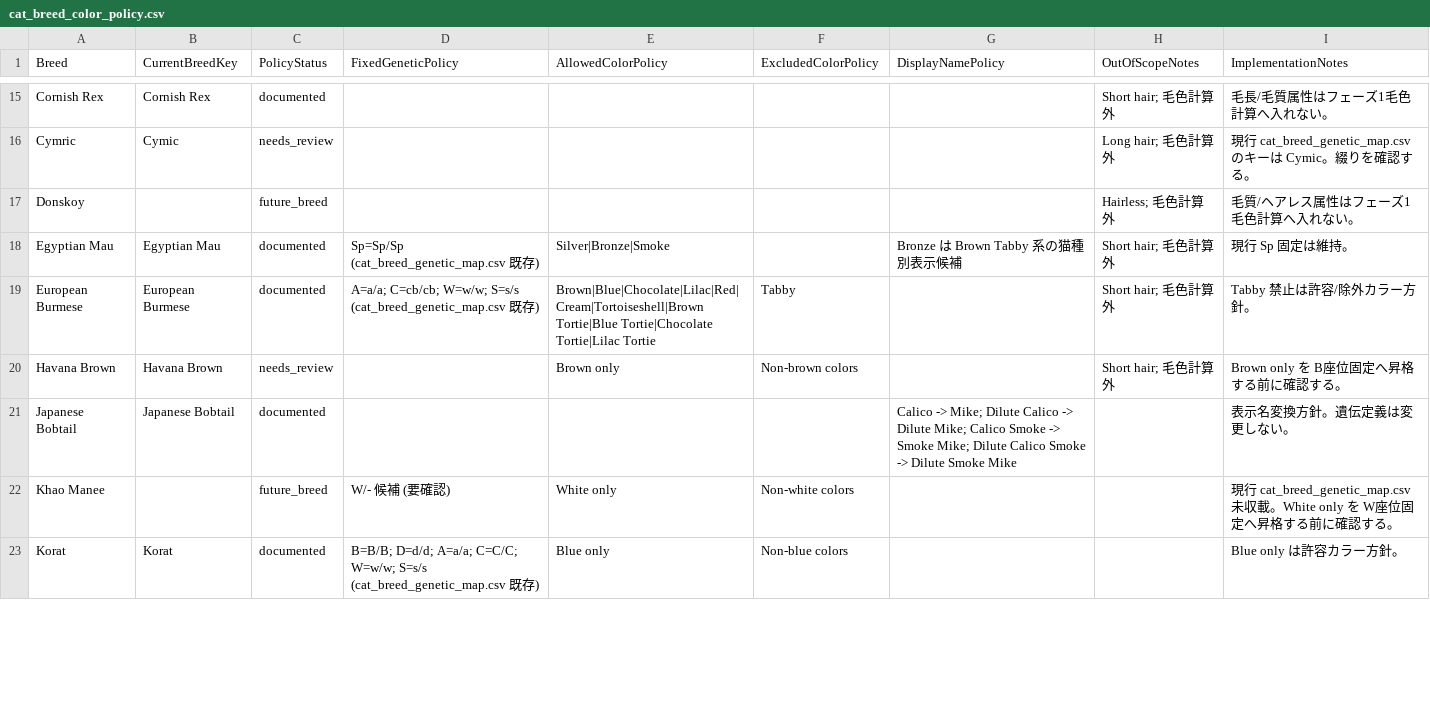
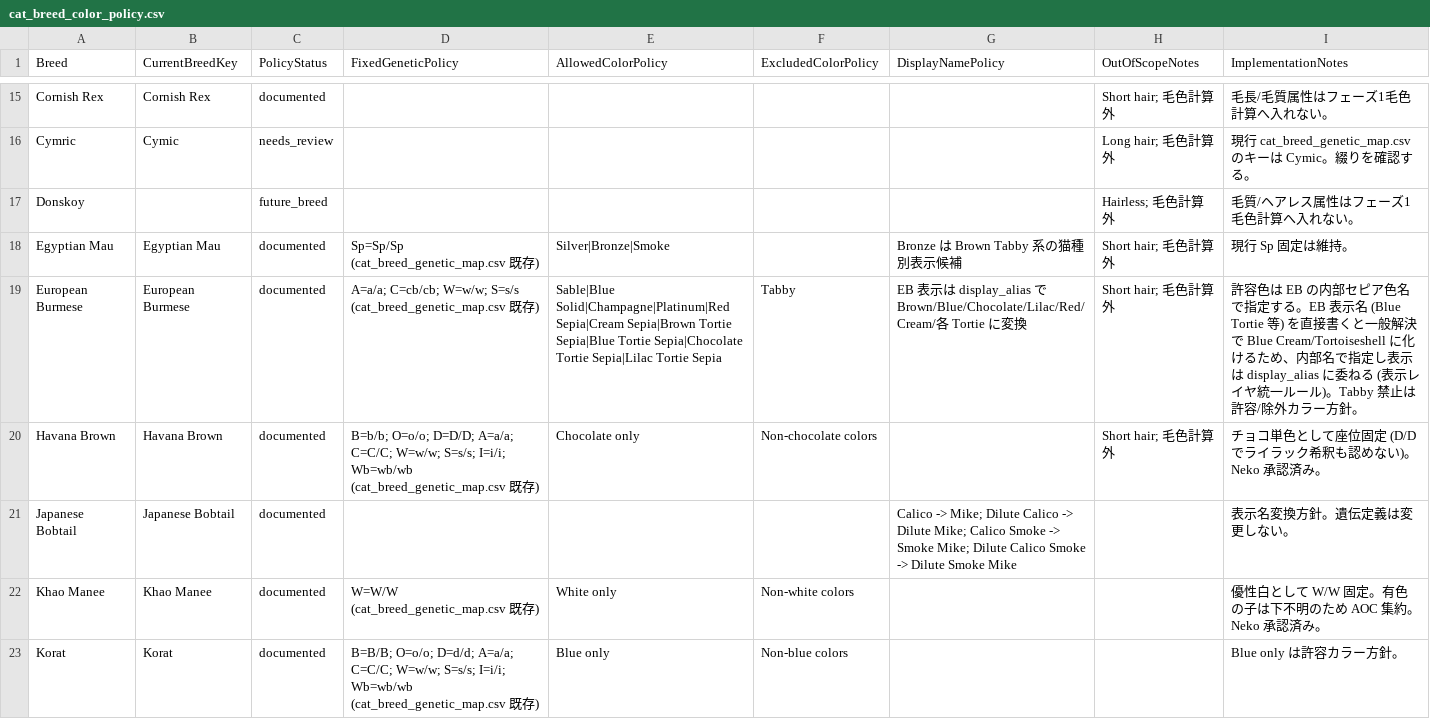
Before and after one commit to NekoyaJolly/cats-breeding-simulator, a CSV file: docs/architecture/cat_breed_color_policy.csv, drawn as a sheet; only a part is shown, gaps mark what is left out; the diff covers the shown part only.

```diff
--- a/docs/architecture/cat_breed_color_policy.csv
+++ b/docs/architecture/cat_breed_color_policy.csv
@@ -18,6 +18,6 @@ Breed,CurrentBreedKey,PolicyStatus,FixedGeneticPolicy,AllowedColorPolicy,Exclude
 "Egyptian Mau","Egyptian Mau","documented","Sp=Sp/Sp (cat_breed_genetic_map.csv 既存)","Silver|Bronze|Smoke","","Bronze は Brown Tabby 系の猫種別表示候補","Short hair; 毛色計算外","現行 Sp 固定は維持。"
-"European Burmese","European Burmese","documented","A=a/a; C=cb/cb; W=w/w; S=s/s (cat_breed_genetic_map.csv 既存)","Brown|Blue|Chocolate|Lilac|Red|Cream|Tortoiseshell|Brown Tortie|Blue Tortie|Chocolate Tortie|Lilac Tortie","Tabby","","Short hair; 毛色計算外","Tabby 禁止は許容/除外カラー方針。"
-"Havana Brown","Havana Brown","needs_review","","Brown only","Non-brown colors","","Short hair; 毛色計算外","Brown only を B座位固定へ昇格する前に確認する。"
+"European Burmese","European Burmese","documented","A=a/a; C=cb/cb; W=w/w; S=s/s (cat_breed_genetic_map.csv 既存)","Sable|Blue Solid|Champagne|Platinum|Red Sepia|Cream Sepia|Brown Tortie Sepia|Blue Tortie Sepia|Chocolate Tortie Sepia|Lilac Tortie Sepia","Tabby","EB 表示は display_alias で Brown/Blue/Chocolate/Lilac/Red/Cream/各 Tortie に変換","Short hair; 毛色計算外","許容色は EB の内部セピア色名で指定する。EB 表示名 (Blue Tortie 等) を直接書くと一般解決で Blue Cream/Tortoiseshell に化けるため、内部名で指定し表示は display_alias に委ねる (表示レイヤ統一ルール)。Tabby 禁止は許容/除外カラー方針。"
+"Havana Brown","Havana Brown","documented","B=b/b; O=o/o; D=D/D; A=a/a; C=C/C; W=w/w; S=s/s; I=i/i; Wb=wb/wb (cat_breed_genetic_map.csv 既存)","Chocolate only","Non-chocolate colors","","Short hair; 毛色計算外","チョコ単色として座位固定 (D/D でライラック希釈も認めない)。Neko 承認済み。"
 "Japanese Bobtail","Japanese Bobtail","documented","","","","Calico -> Mike; Dilute Calico -> Dilute Mike; Calico Smoke -> Smoke Mike; Dilute Calico Smoke -> Dilute Smoke Mike","","表示名変換方針。遺伝定義は変更しない。"
-"Khao Manee","","future_breed","W/- 候補 (要確認)","White only","Non-white colors","","","現行 cat_breed_genetic_map.csv 未収載。White only を W座位固定へ昇格する前に確認する。"
-"Korat","Korat","documented","B=B/B; D=d/d; A=a/a; C=C/C; W=w/w; S=s/s (cat_breed_genetic_map.csv 既存)","Blue only","Non-blue colors","","","Blue only は許容カラー方針。"
+"Khao Manee","Khao Manee","documented","W=W/W (cat_breed_genetic_map.csv 既存)","White only","Non-white colors","","","優性白として W/W 固定。有色の子は下不明のため AOC 集約。Neko 承認済み。"
+"Korat","Korat","documented","B=B/B; O=o/o; D=d/d; A=a/a; C=C/C; W=w/w; S=s/s; I=i/i; Wb=wb/wb (cat_breed_genetic_map.csv 既存)","Blue only","Non-blue colors","","","Blue only は許容カラー方針。"
```
Also changed, not shown: 27 edited cells elsewhere in this file, docs/architecture/cat_breed_genetic_map.csv, docs/architecture/cat_color_display_alias_map.csv, 18 other files.
